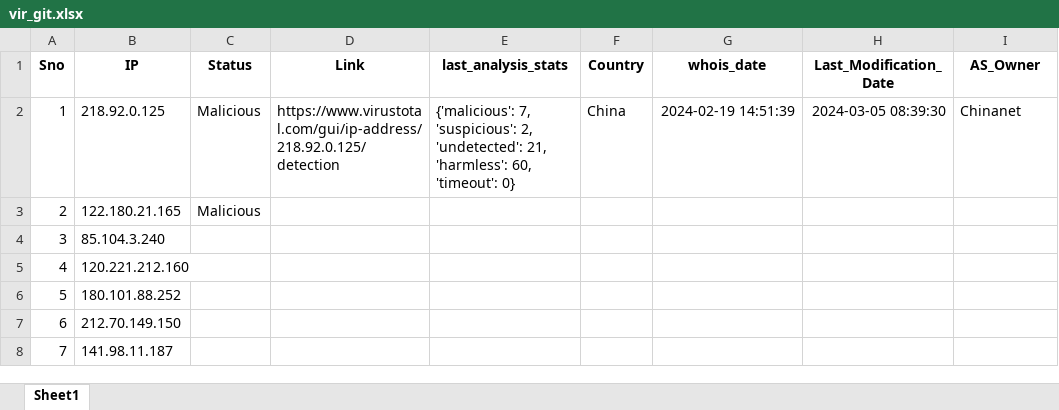
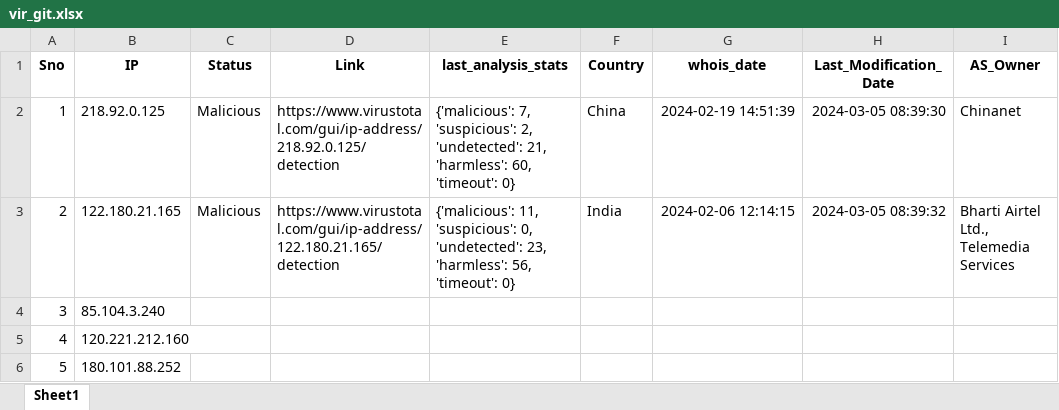
Before and after one commit to ProSehran/testing, an Excel workbook: vir_git.xlsx, sheet Sheet1, drawn as a sheet; only a part is shown; the shorter side is filled out with more unchanged rows; values as stored, in another font and other column widths than the file's, no borders; the diff names each change by its address in the sheet, - before the commit and + after, or states it on an @@ line.

Commit message:
Update file with new data

```diff
--- a/vir_git.xlsx (sheet Sheet1)
+++ b/vir_git.xlsx (sheet Sheet1)
-D3 (Link): (empty)
+D3 (Link): https://www.virustotal.com/gui/ip-address/122.180.21.165/detection
-E3 (last_analysis_stats): (empty)
+E3 (last_analysis_stats): {'malicious': 11, 'suspicious': 0, 'undetected': 23, 'harmless': 56, 'timeout': 0}
-F3 (Country): (empty)
+F3 (Country): India
-G3 (whois_date): (empty)
+G3 (whois_date): 2024-02-06 12:14:15
-H3 (Last_Modification_Date): (empty)
+H3 (Last_Modification_Date): 2024-03-05 08:39:32
-I3 (AS_Owner): (empty)
+I3 (AS_Owner): Bharti Airtel Ltd., Telemedia Services
```
